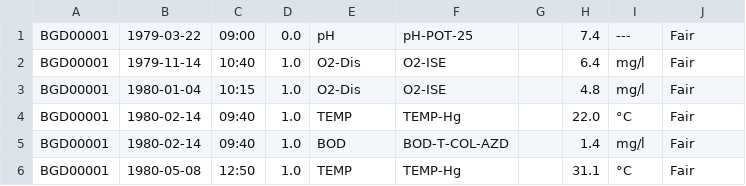
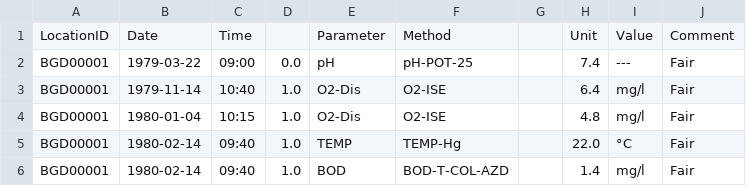
Before and after one commit to NawidT/morefish-ml, a CSV file: datasets/GEMStat/Bangladesh-All-2023-06-25_10-36/samples.csv, drawn as a sheet; only a part is shown; the shorter side is filled out with more unchanged rows; the diff names each change by its address in the sheet, - before the commit and + after, or states it on an @@ line.

```diff
--- a/datasets/GEMStat/Bangladesh-All-2023-06-25_10-36/samples.csv
+++ b/datasets/GEMStat/Bangladesh-All-2023-06-25_10-36/samples.csv
+row 1: LocationID | Date | Time |  | Parameter | Method |  | Unit | Value | Comment
```
Also changed, not shown: datasets/GEMStat/2023-07-04_13-45/samples.csv, 1 other file.
